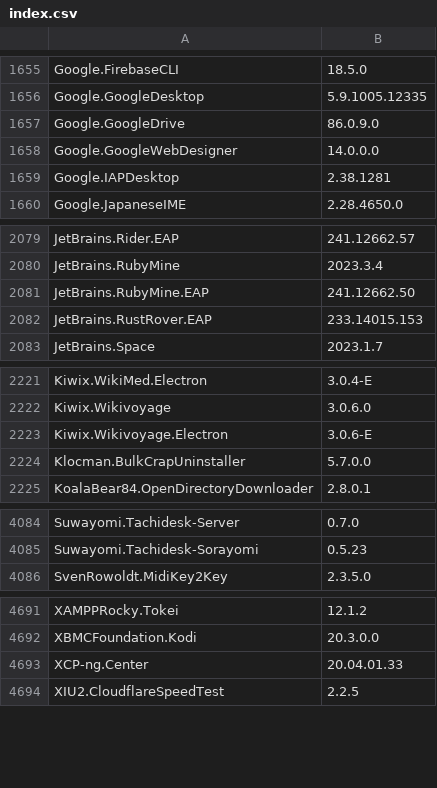
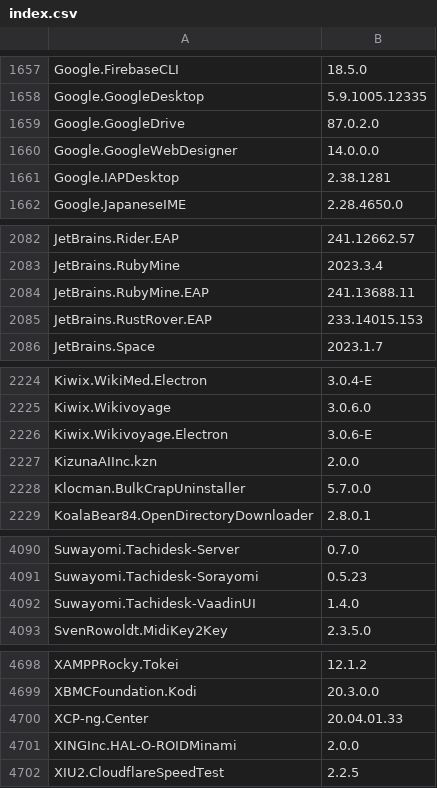
Before and after one commit to svrooij/winget-pkgs-index, a CSV file: index.csv, drawn as a sheet; only a part is shown, gaps mark what is left out; the diff covers the shown part only.

```diff
--- a/index.csv
+++ b/index.csv
@@ -1656,3 +1658,3 @@
 "Google.GoogleDesktop","5.9.1005.12335"
-"Google.GoogleDrive","86.0.9.0"
+"Google.GoogleDrive","87.0.2.0"
 "Google.GoogleWebDesigner","14.0.0.0"
@@ -2080,3 +2083,3 @@
 "JetBrains.RubyMine","2023.3.4"
-"JetBrains.RubyMine.EAP","241.12662.50"
+"JetBrains.RubyMine.EAP","241.13688.11"
 "JetBrains.RustRover.EAP","233.14015.153"
@@ -2223,2 +2226,3 @@
 "Kiwix.Wikivoyage.Electron","3.0.6-E"
+"KizunaAIInc.kzn","2.0.0"
 "Klocman.BulkCrapUninstaller","5.7.0.0"
@@ -4085,2 +4091,3 @@
 "Suwayomi.Tachidesk-Sorayomi","0.5.23"
+"Suwayomi.Tachidesk-VaadinUI","1.4.0"
 "SvenRowoldt.MidiKey2Key","2.3.5.0"
@@ -4693,2 +4700,3 @@
 "XCP-ng.Center","20.04.01.33"
+"XINGInc.HAL-O-ROIDMinami","2.0.0"
 "XIU2.CloudflareSpeedTest","2.2.5"
```
Also changed, not shown: 5 added rows and 10 edited cells elsewhere in this file, 1 other file.
